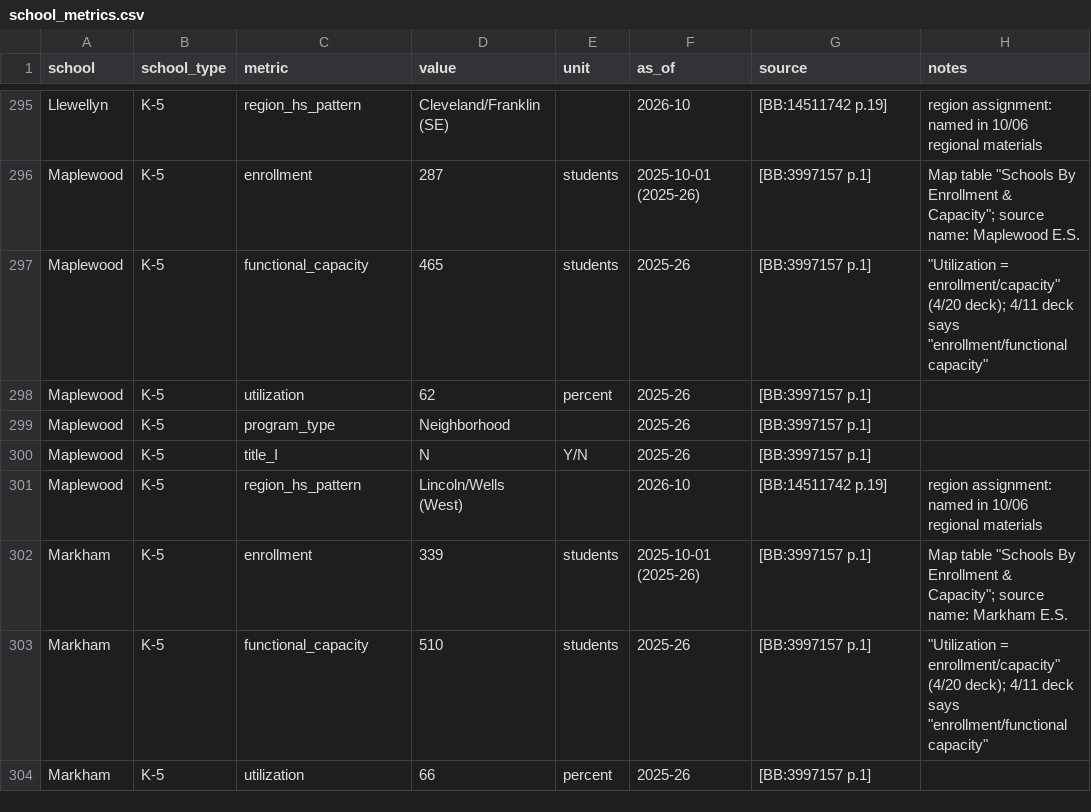
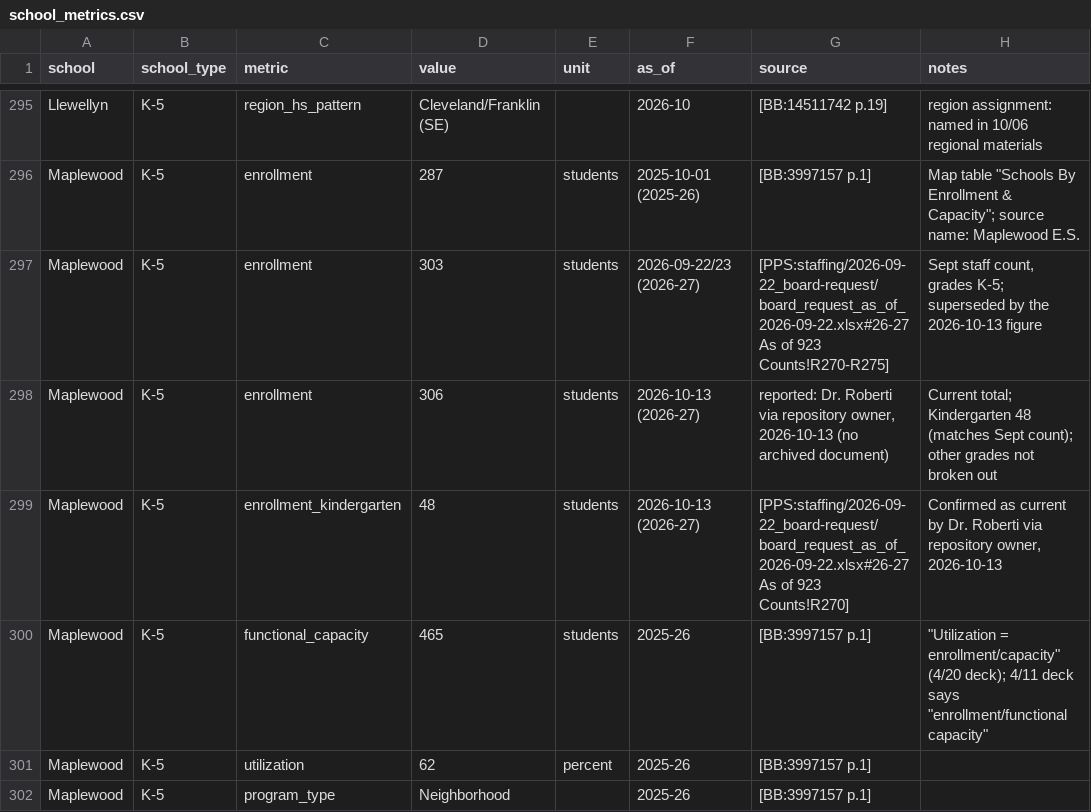
Before and after one commit to pietvanzoen/save-our-schools, a CSV file: analysis/data/school_metrics.csv, drawn as a sheet; only a part is shown, gaps mark what is left out; the shorter side is filled out with more unchanged rows; the diff names each change by its address in the sheet, - before the commit and + after, or states it on an @@ line.

```diff
--- a/analysis/data/school_metrics.csv
+++ b/analysis/data/school_metrics.csv
+row 297: Maplewood | K-5 | enrollment | 303 | students | 2026-09-22/23 (2026-27) | [PPS:staffing/2026-09-22_board-request/board_request_as_of_2026-09-22.xlsx#26-27 As of 923 Counts!R270-R275] | Sept staff count, grades K-5; superseded by the 2026-10-13 figure
+row 298: Maplewood | K-5 | enrollment | 306 | students | 2026-10-13 (2026-27) | reported: Dr. Roberti via repository owner, 2026-10-13 (no archived document) | Current total; Kindergarten 48 (matches Sept count); other grades not broken out
+row 299: Maplewood | K-5 | enrollment_kindergarten | 48 | students | 2026-10-13 (2026-27) | [PPS:staffing/2026-09-22_board-request/board_request_as_of_2026-09-22.xlsx#26-27 As of 923 Counts!R270] | Confirmed as current by Dr. Roberti via repository owner, 2026-10-13
```
Also changed, not shown: 1 other file.
